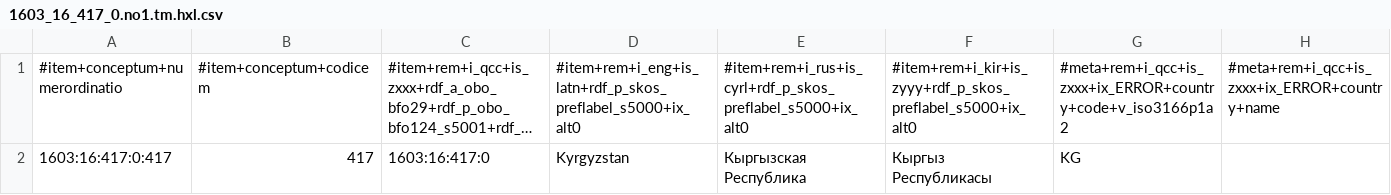
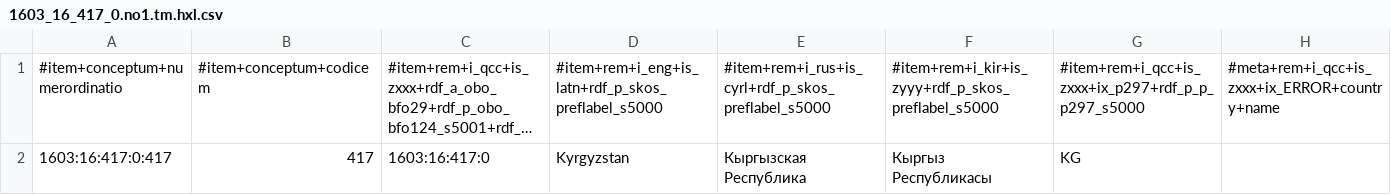
Before and after one commit to MDCIII/1603_16_417, a CSV file: 1603/16/417/0/1603_16_417_0.no1.tm.hxl.csv, drawn as a sheet; only a part is shown; long unchanged cells end in …; the diff names each change by its address in the sheet, - before the commit and + after, or states it on an @@ line.

```diff
--- a/1603/16/417/0/1603_16_417_0.no1.tm.hxl.csv
+++ b/1603/16/417/0/1603_16_417_0.no1.tm.hxl.csv
-D1: #item+rem+i_eng+is_latn+rdf_p_skos_preflabel_s5000+ix_alt0
+D1: #item+rem+i_eng+is_latn+rdf_p_skos_preflabel_s5000
-E1: #item+rem+i_rus+is_cyrl+rdf_p_skos_preflabel_s5000+ix_alt0
+E1: #item+rem+i_rus+is_cyrl+rdf_p_skos_preflabel_s5000
-F1: #item+rem+i_kir+is_zyyy+rdf_p_skos_preflabel_s5000+ix_alt0
+F1: #item+rem+i_kir+is_zyyy+rdf_p_skos_preflabel_s5000
-G1: #meta+rem+i_qcc+is_zxxx+ix_ERROR+country+code+v_iso3166p1a2
+G1: #item+rem+i_qcc+is_zxxx+ix_p297+rdf_p_p_p297_s5000
```
Also changed, not shown: 1603/16/417/1/1603_16_417_1.no1.tm.hxl.csv, 9 other files.
